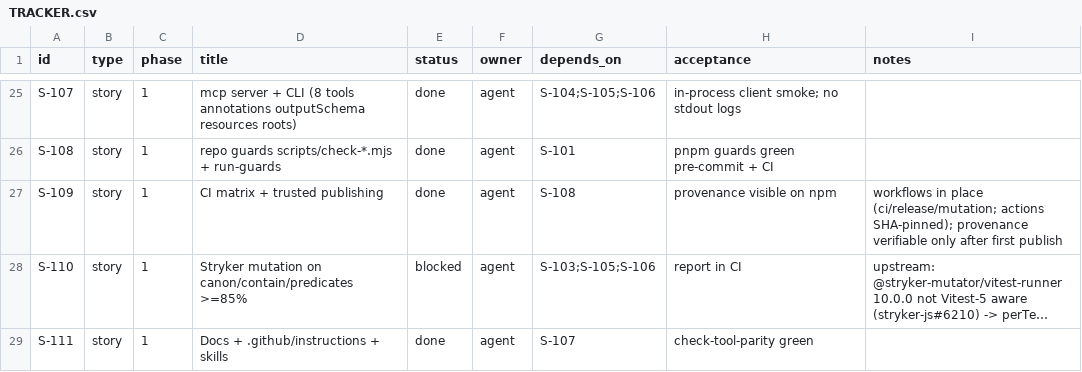
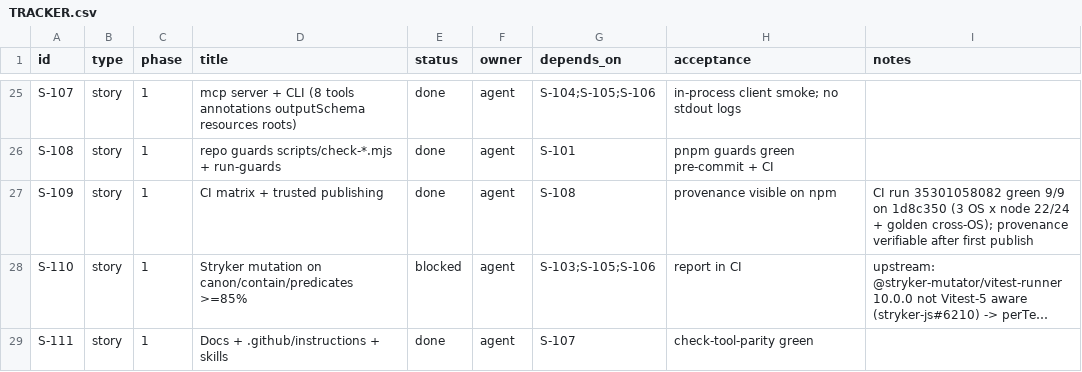
Before and after one commit to dragoscv/axiom, a CSV file: TRACKER.csv, drawn as a sheet; only a part is shown, gaps mark what is left out; long unchanged cells end in …; the diff names each change by its address in the sheet, - before the commit and + after, or states it on an @@ line.

Commit message:
docs(plan): round-3 decisions, CI findings log, 2.0.0 release runbook; S-109 CI green 9/9

```diff
--- a/TRACKER.csv
+++ b/TRACKER.csv
-I27 (notes): workflows in place (ci/release/mutation; actions SHA-pinned); provenance verifiable only after first…
+I27 (notes): CI run 35301058082 green 9/9 on 1d8c350 (3 OS x node 22/24 + golden cross-OS); provenance verifiable after first…
```
Also changed, not shown: 1 other file.
